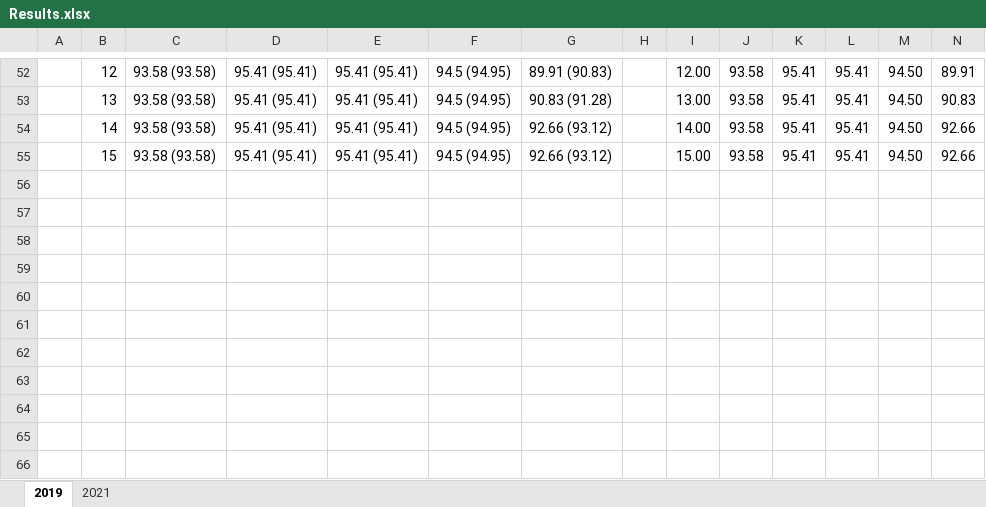
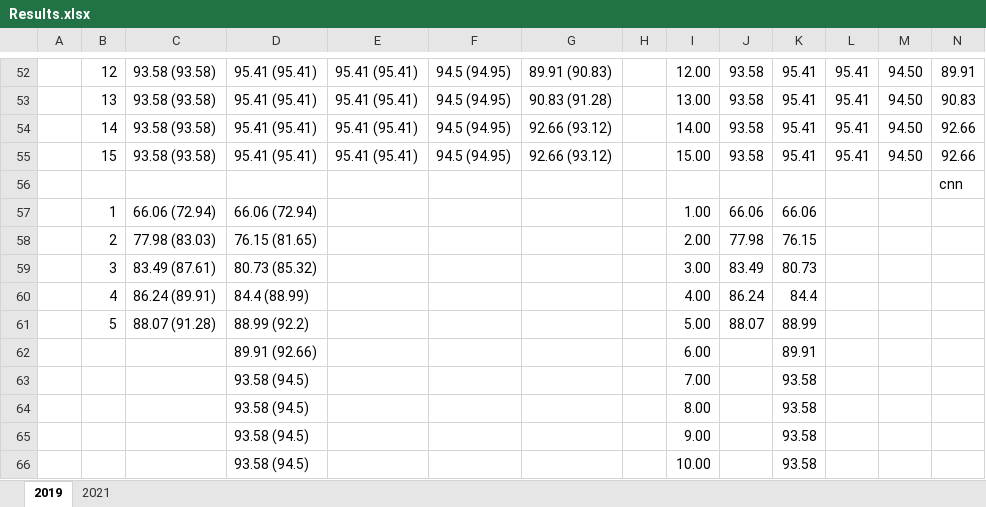
Before and after one commit to zdetor54/nov-city-ms-project, an Excel workbook: report/Results.xlsx, sheet 2019, drawn as a sheet; only a part is shown, gaps mark what is left out; values as stored, in another font and other column widths than the file's, no borders; charts and pictures not drawn; the diff names each change by its address in the sheet, - before the commit and + after, or states it on an @@ line.

```diff
--- a/report/Results.xlsx (sheet 2019)
+++ b/report/Results.xlsx (sheet 2019)
+row 56:  |  |  |  |  |  |  |  |  |  |  |  |  | cnn
+row 57:  | 1 | 66.06 (72.94) | 66.06 (72.94) |  |  |  |  | 1.00 | 66.06 | 66.06
+row 58:  | 2 | 77.98 (83.03) | 76.15 (81.65) |  |  |  |  | 2.00 | 77.98 | 76.15
+row 59:  | 3 | 83.49 (87.61) | 80.73 (85.32) |  |  |  |  | 3.00 | 83.49 | 80.73
+row 60:  | 4 | 86.24 (89.91) | 84.4 (88.99) |  |  |  |  | 4.00 | 86.24 | 84.4
+row 61:  | 5 | 88.07 (91.28) | 88.99 (92.2) |  |  |  |  | 5.00 | 88.07 | 88.99
+row 62:  |  |  | 89.91 (92.66) |  |  |  |  | 6.00 |  | 89.91
+row 63:  |  |  | 93.58 (94.5) |  |  |  |  | 7.00 |  | 93.58
+row 64:  |  |  | 93.58 (94.5) |  |  |  |  | 8.00 |  | 93.58
+row 65:  |  |  | 93.58 (94.5) |  |  |  |  | 9.00 |  | 93.58
+row 66:  |  |  | 93.58 (94.5) |  |  |  |  | 10.00 |  | 93.58
```
Also changed, not shown: sheet 2021, charts or pictures, 5 other files.
